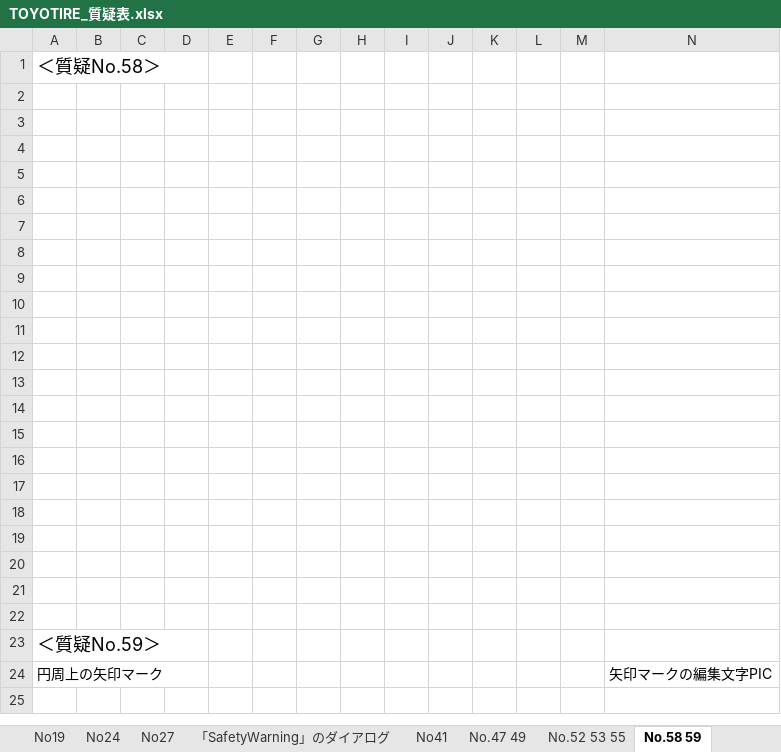
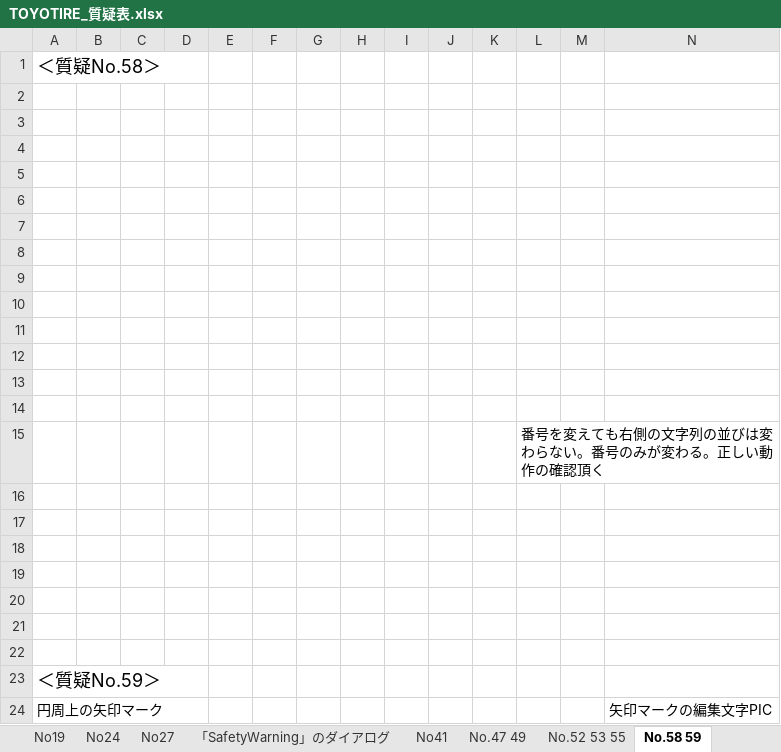
Before and after one commit to ichiro-uehara/TOYOTIRE_BRAND, an Excel workbook: 質疑表/TOYOTIRE_質疑表.xlsx, sheet No.58 59, drawn as a sheet; values as stored, in another font and other column widths than the file's, no borders; charts and pictures not drawn; the diff names each change by its address in the sheet, - before the commit and + after, or states it on an @@ line.

```diff
--- a/質疑表/TOYOTIRE_質疑表.xlsx (sheet No.58 59)
+++ b/質疑表/TOYOTIRE_質疑表.xlsx (sheet No.58 59)
-L15: (empty)
+L15: 番号を変えても右側の文字列の並びは変わらない。番号のみが変わる。正しい動作の確認頂く
```
Also changed, not shown: sheet 質疑表, other sheet tabs, charts or pictures.
